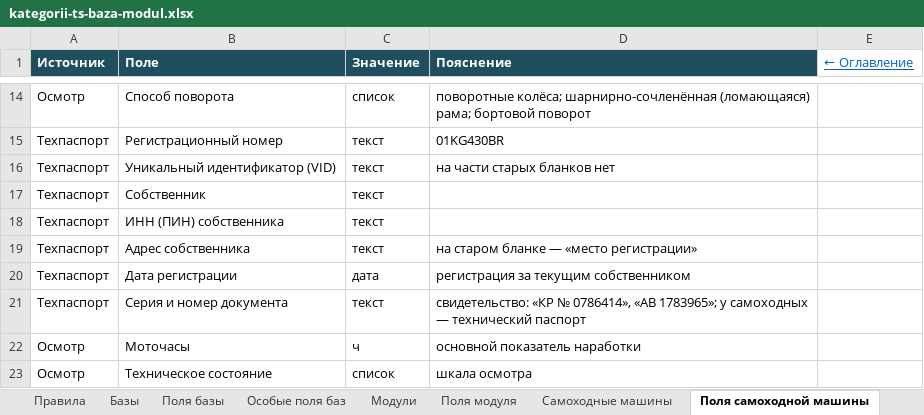
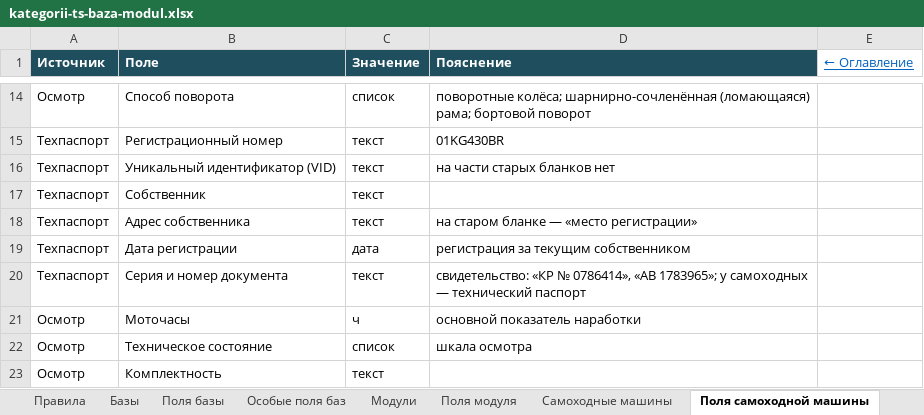
Before and after one commit to NMOsminnov-b-expert/inside, an Excel workbook: docs/kategorii-ts-baza-modul.xlsx, sheet Поля самоходной машины, drawn as a sheet; only a part is shown, gaps mark what is left out; the shorter side is filled out with more unchanged rows; values as stored, in another font and other column widths than the file's, no borders; the diff names each change by its address in the sheet, - before the commit and + after, or states it on an @@ line.

Commit message:
Карточка ТС: подразделы машины, номера таблицей, без ИНН
Блок «Машина» разбит на подразделы: общие сведения, номера, двигатель,
массы, ходовая и трансмиссия, особое для базы и дополнительные
параметры. Номера — таблицей. У электромобиля нет рабочего объёма.
ИНН собственника убран из регистрации и из справочника. Дополнительные
параметры машины переехали в блок «Машина», у модуля — своя таблица.
Подсказки «обычно вписывают» убраны.

Подготовлено в Claude Code по задаче Осминова Н.

```diff
--- a/docs/kategorii-ts-baza-modul.xlsx (sheet Поля самоходной машины)
+++ b/docs/kategorii-ts-baza-modul.xlsx (sheet Поля самоходной машины)
-row 18: Техпаспорт | ИНН (ПИН) собственника | текст
```
Also changed, not shown: sheet Поля базы, sheet Оглавление, 9 other files.
